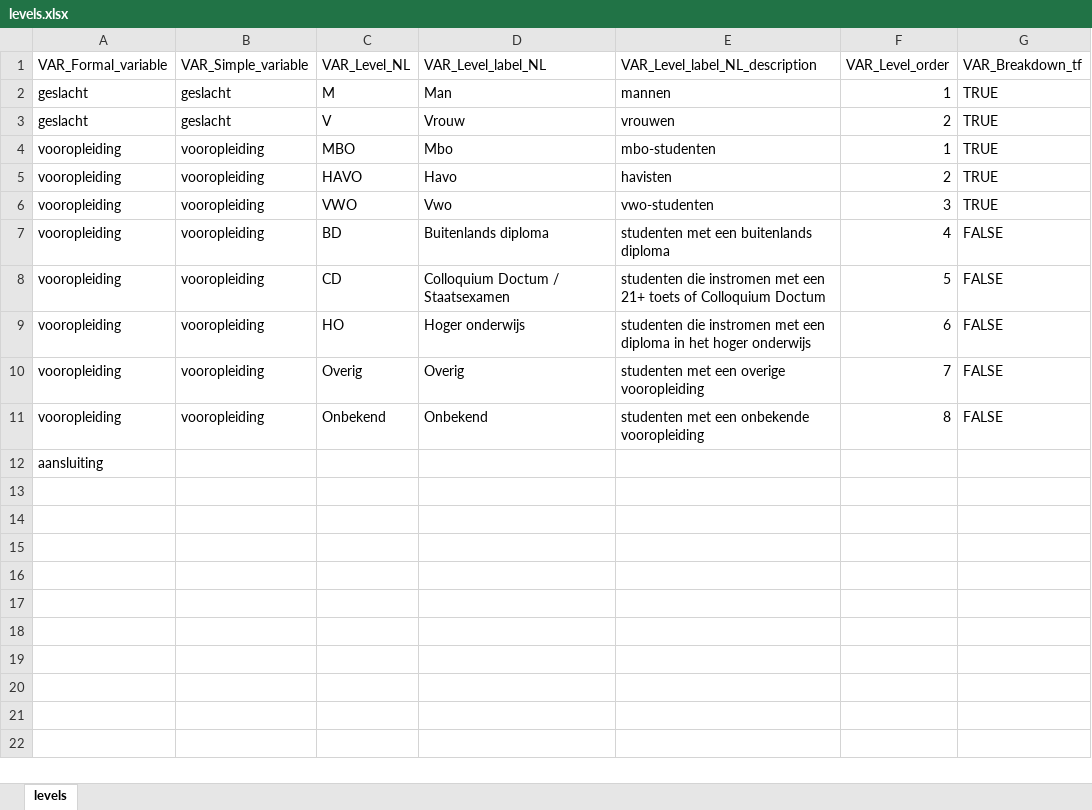
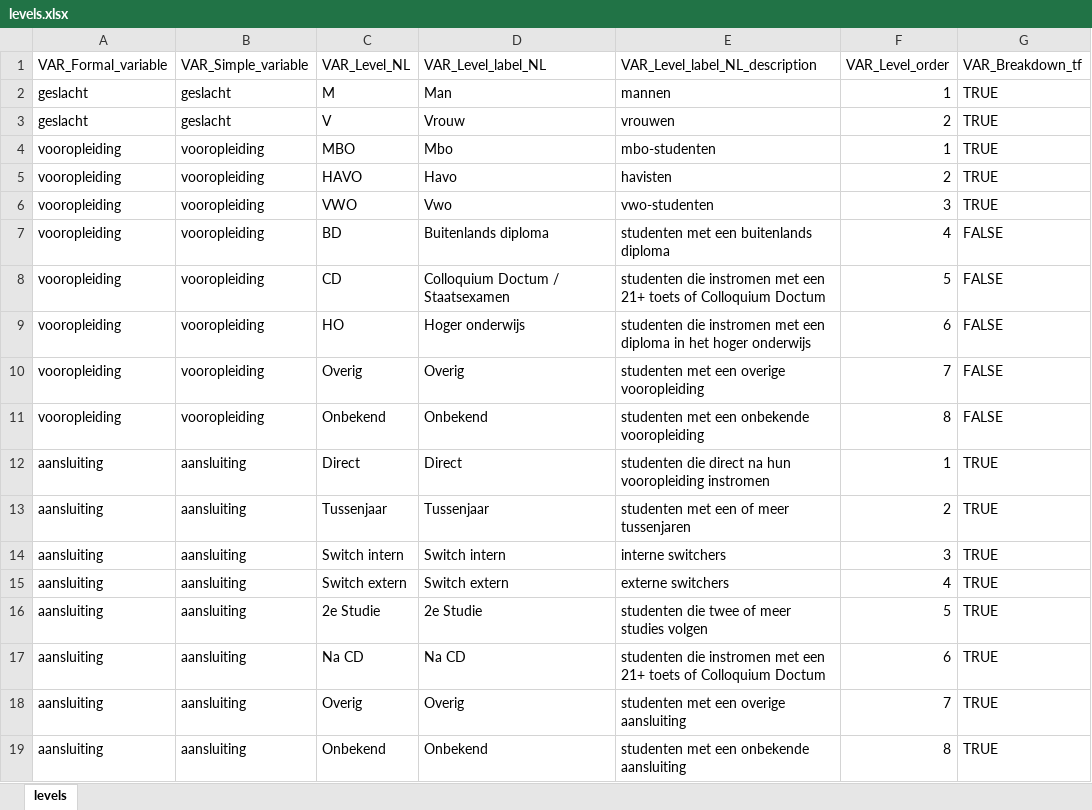
Before and after one commit to cedanl/no-fairness-without-awareness, an Excel workbook: metadata/levels.xlsx, sheet levels, drawn as a sheet; values as stored, in another font and other column widths than the file's, no borders; removed rows and columns are numbered as before the commit, all else as after; the diff names each change by its address in the sheet, - before the commit and + after, or states it on an @@ line.

Commit message:
Add aansluiting and bugfix dubbel results in table

```diff
--- a/metadata/levels.xlsx (sheet levels)
+++ b/metadata/levels.xlsx (sheet levels)
-row 12: aansluiting
+row 12: aansluiting | aansluiting | Direct | Direct | studenten die direct na hun vooropleiding instromen | 1 | TRUE
+row 13: aansluiting | aansluiting | Tussenjaar | Tussenjaar | studenten met een of meer tussenjaren | 2 | TRUE
+row 14: aansluiting | aansluiting | Switch intern | Switch intern | interne switchers | 3 | TRUE
+row 15: aansluiting | aansluiting | Switch extern | Switch extern | externe switchers | 4 | TRUE
+row 16: aansluiting | aansluiting | 2e Studie | 2e Studie | studenten die twee of meer studies volgen | 5 | TRUE
+row 17: aansluiting | aansluiting | Na CD | Na CD | studenten die instromen met een 21+ toets of Colloquium Doctum | 6 | TRUE
+row 18: aansluiting | aansluiting | Overig | Overig | studenten met een overige aansluiting | 7 | TRUE
+row 19: aansluiting | aansluiting | Onbekend | Onbekend | studenten met een onbekende aansluiting | 8 | TRUE
```
Also changed, not shown: 4 other files.
